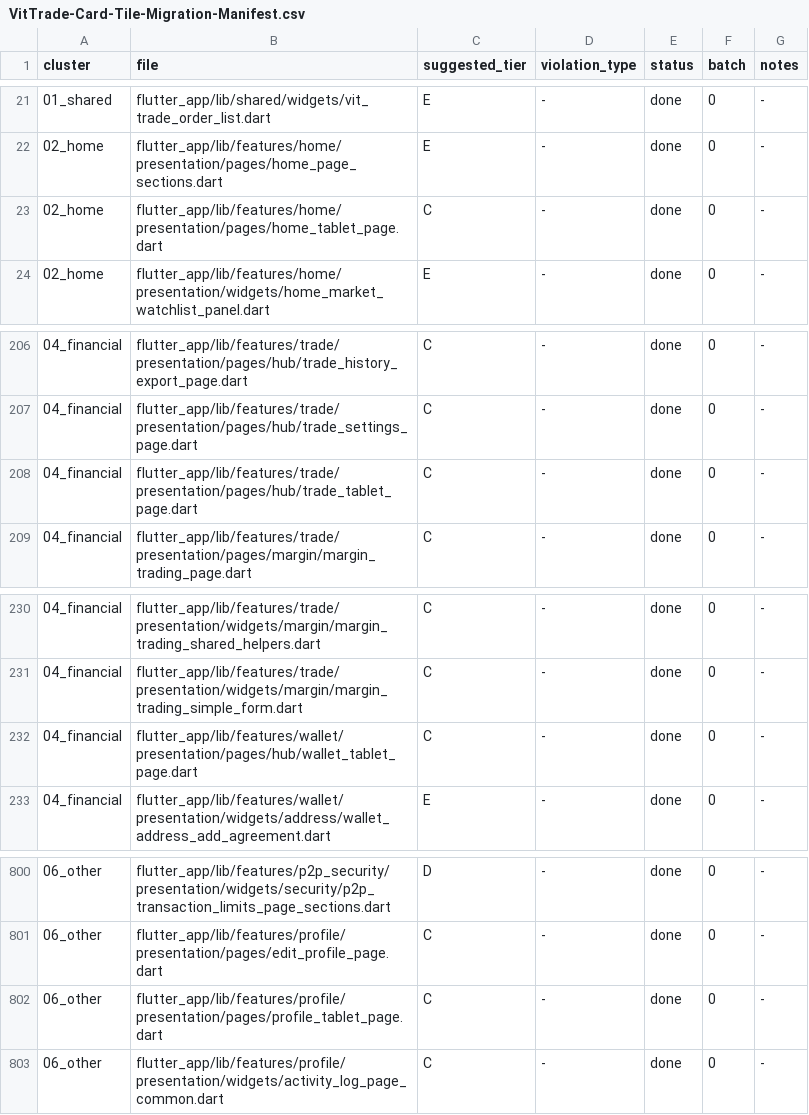
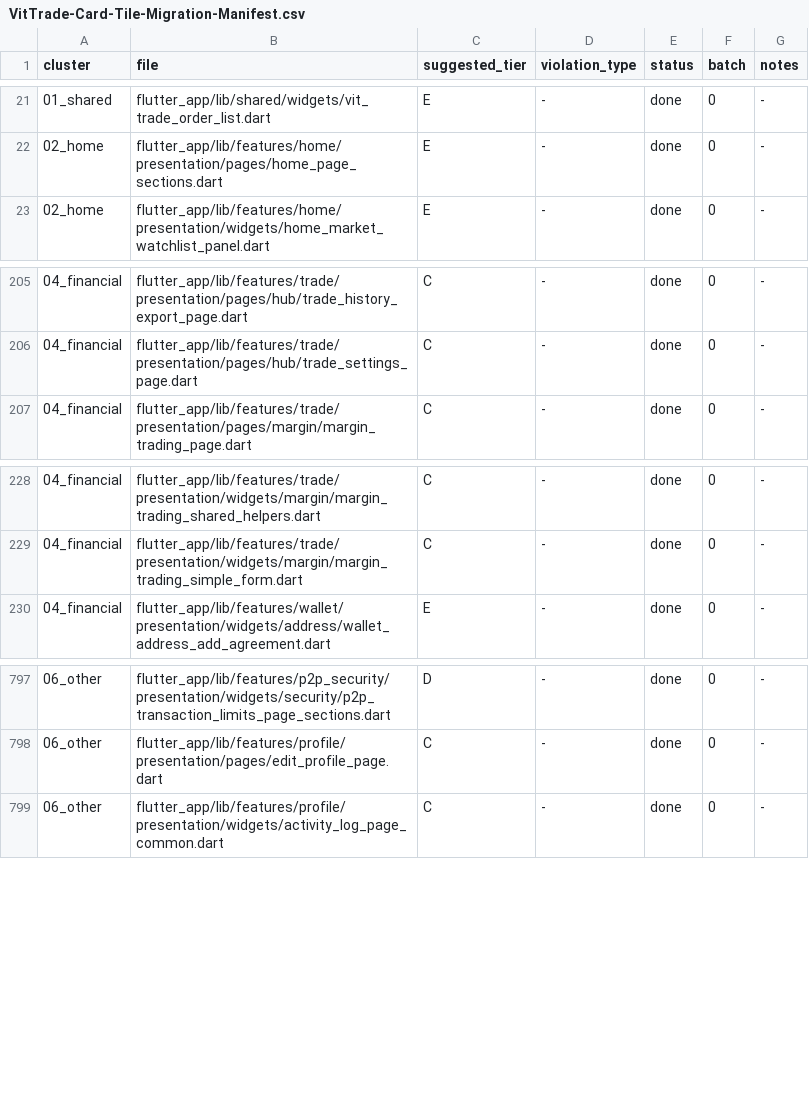
Before and after one commit to LonelyTraderBay/Tao-app-trad-figma-sang-fultter-bang-ui-ux-pro-max-truc-tiep-tu-code, a CSV file: docs/02_FLUTTER_MIGRATION/audits/VitTrade-Card-Tile-Migration-Manifest.csv, drawn as a sheet; only a part is shown, gaps mark what is left out; the diff names each change by its address in the sheet, - before the commit and + after, or states it on an @@ line.

```diff
--- a/docs/02_FLUTTER_MIGRATION/audits/VitTrade-Card-Tile-Migration-Manifest.csv
+++ b/docs/02_FLUTTER_MIGRATION/audits/VitTrade-Card-Tile-Migration-Manifest.csv
-row 23: 02_home | flutter_app/lib/features/home/presentation/pages/home_tablet_page.dart | C | - | done | 0 | -
-row 208: 04_financial | flutter_app/lib/features/trade/presentation/pages/hub/trade_tablet_page.dart | C | - | done | 0 | -
-row 232: 04_financial | flutter_app/lib/features/wallet/presentation/pages/hub/wallet_tablet_page.dart | C | - | done | 0 | -
-row 802: 06_other | flutter_app/lib/features/profile/presentation/pages/profile_tablet_page.dart | C | - | done | 0 | -
```
Also changed, not shown: docs/02_FLUTTER_MIGRATION/audits/VitTrade-Card-Tile-Audit.csv, docs/02_FLUTTER_MIGRATION/audits/VitTrade-Card-Tile-Manifest.csv, 11 other files.
